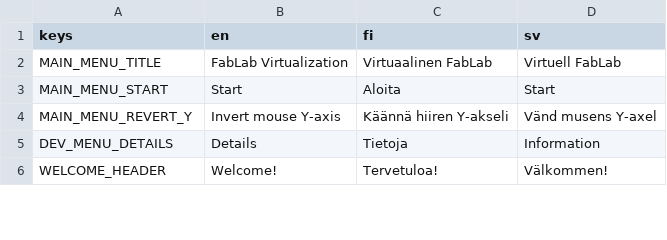
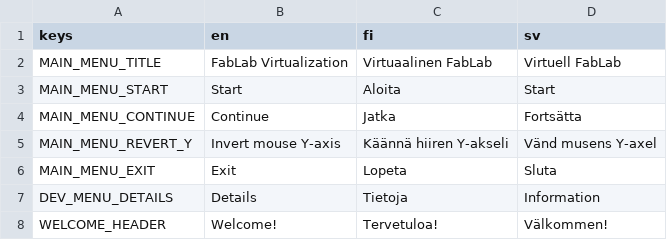
Before and after one commit to bafablab/FabLab-Virtualization, a CSV file: localization/translations.csv, drawn as a sheet; only a part is shown; the diff names each change by its address in the sheet, - before the commit and + after, or states it on an @@ line.

Commit message:
Opening main menu now pauses the game, minor adjustments to main menu visuals

```diff
--- a/localization/translations.csv
+++ b/localization/translations.csv
+row 4: MAIN_MENU_CONTINUE | Continue | Jatka | Fortsätta
+row 6: MAIN_MENU_EXIT | Exit | Lopeta | Sluta
```
Also changed, not shown: 7 other files.
